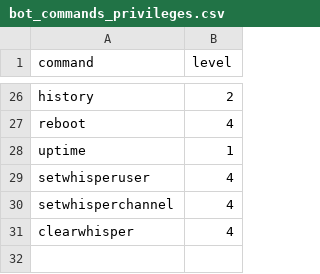
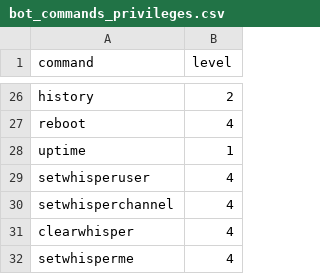
Before and after one commit to DuckBoss/JJMumbleBot, a CSV file: plugins/bot_commands/bot_commands_privileges.csv, drawn as a sheet; only a part is shown, gaps mark what is left out; the diff names each change by its address in the sheet, - before the commit and + after, or states it on an @@ line.

Commit message:
Added !setwhisperme command
- `!setwhisperme` : Sets the whisper target to the command sender.
- Added warning message if the bot tries to set itself as a whisper target
- The bot can no longer set itself as a whisper target
- Added `!setwhisperme` to the bot commands privileges csv file
- Modified whisper commands error messages
- Added `!setwhisperme` to bot commands help data

```diff
--- a/plugins/bot_commands/bot_commands_privileges.csv
+++ b/plugins/bot_commands/bot_commands_privileges.csv
+row 32: setwhisperme | 4
```
Also changed, not shown: 1 other file.
